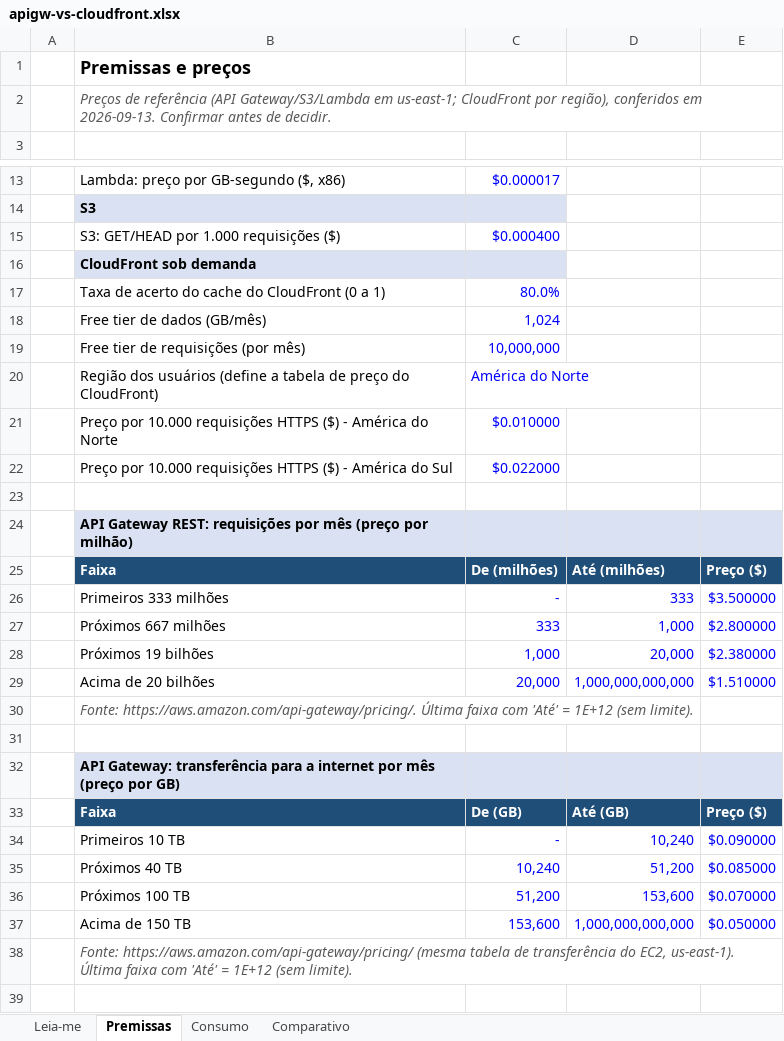
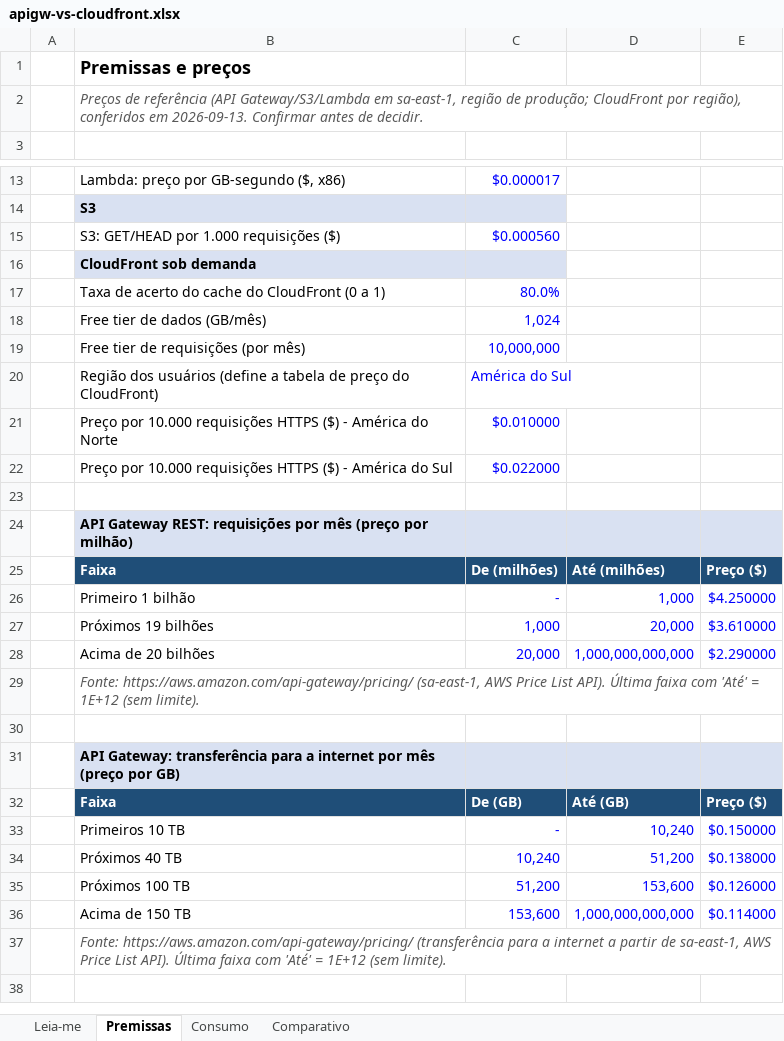
Before and after one commit to brunojet/apigw-transfer, an Excel workbook: docs/custo/apigw-vs-cloudfront.xlsx, sheet Premissas, drawn as a sheet; only a part is shown, gaps mark what is left out; values as stored, in another font and other column widths than the file's, no borders; removed rows and columns are numbered as before the commit, all else as after; the diff names each change by its address in the sheet, - before the commit and + after, or states it on an @@ line.

```diff
--- a/docs/custo/apigw-vs-cloudfront.xlsx (sheet Premissas)
+++ b/docs/custo/apigw-vs-cloudfront.xlsx (sheet Premissas)
-B2: …Gateway/S3/Lambda em us-east-1; CloudFront por…
+B2: …Gateway/S3/Lambda em sa-east-1, região de produção; CloudFront por…
-C15: $0.000400
+C15: $0.000560
-C20: América do Norte
+C20: América do Sul
-row 26:  | Primeiros 333 milhões | - | 333 | $3.500000
-row 27:  | Próximos 667 milhões | 333 | 1,000 | $2.800000
+row 26:  | Primeiro 1 bilhão | - | 1,000 | $4.250000
-E27: $2.380000
+E27: $3.610000
-E28: $1.510000
+E28: $2.290000
-B29: Fonte: https://aws.amazon.com/api-gateway/pricing/. Última faixa…
+B29: Fonte: https://aws.amazon.com/api-gateway/pricing/ (sa-east-1, AWS Price List API). Última faixa…
-E33: $0.090000
+E33: $0.150000
-E34: $0.085000
+E34: $0.138000
-E35: $0.070000
+E35: $0.126000
-E36: $0.050000
+E36: $0.114000
-B37: Fonte: https://aws.amazon.com/api-gateway/pricing/ (mesma tabela de transferência do EC2, us-east-1). Última faixa…
+B37: Fonte: https://aws.amazon.com/api-gateway/pricing/ (transferência para a internet a partir de sa-east-1, AWS Price List API). Última faixa…
```
Also changed, not shown: sheet Comparativo, sheet Leia-me, formulas that keep their value, 1 other file.
